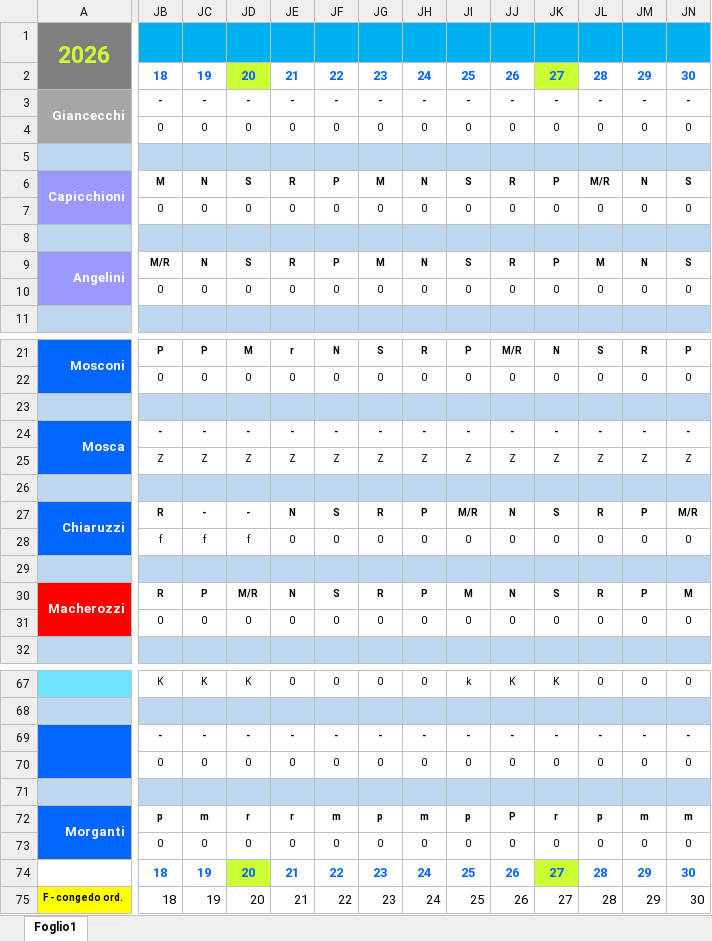
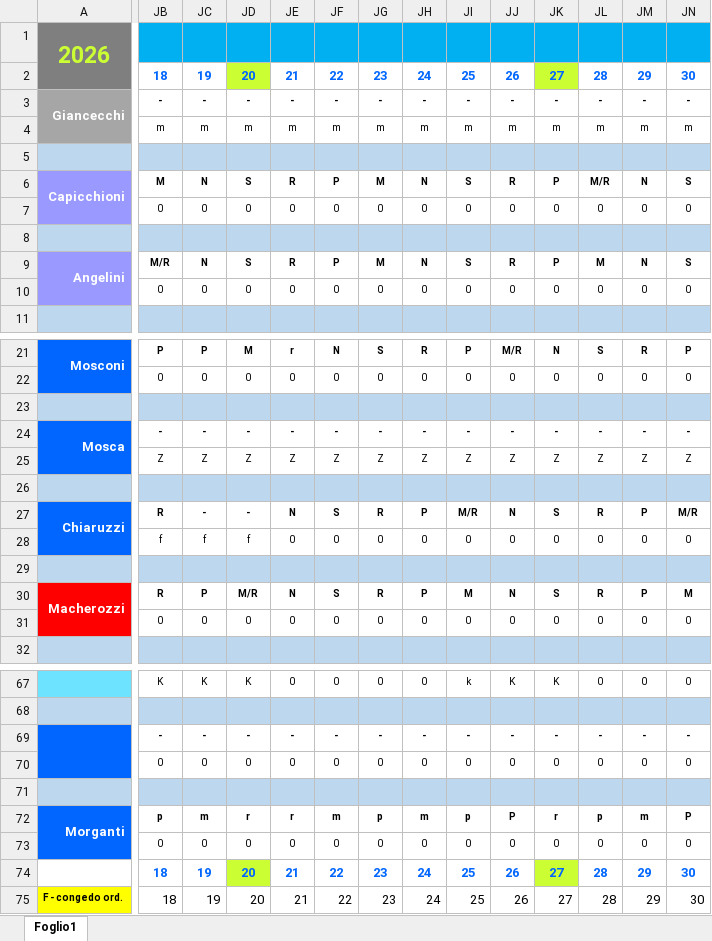
Before and after one commit to centrale118rsm-code/Turni-Infermieri-2026, an Excel workbook: infermieri.xlsx, sheet Foglio1, drawn as a sheet; only a part is shown, gaps mark what is left out; values as stored, in another font and other column widths than the file's, no borders; conditional formats not drawn; the diff covers the shown part only; the diff names each change by its address in the sheet, - before the commit and + after, or states it on an @@ line.

Commit message:
Add files via upload

```diff
--- a/infermieri.xlsx (sheet Foglio1)
+++ b/infermieri.xlsx (sheet Foglio1)
-JB4: 0
+JB4: m
-JC4: 0
+JC4: m
-JD4: 0
+JD4: m
-JE4: 0
+JE4: m
-JF4: 0
+JF4: m
-JG4: 0
+JG4: m
-JH4: 0
+JH4: m
-JI4: 0
+JI4: m
-JJ4: 0
+JJ4: m
-JK4: 0
+JK4: m
-JL4: 0
+JL4: m
-JM4: 0
+JM4: m
-JN4: 0
+JN4: m
-JN72: m
+JN72: P
```
Also changed, not shown: 111 edited cells elsewhere in this sheet.
